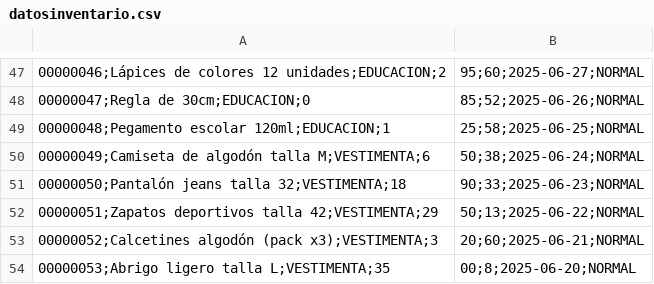
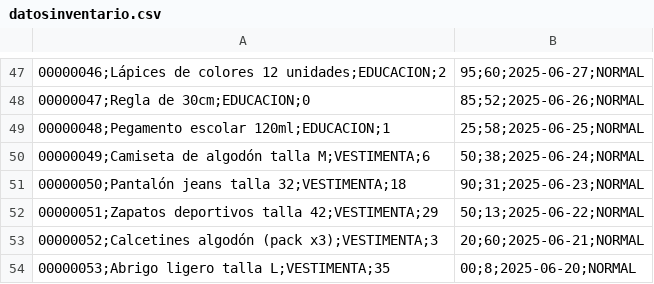
Before and after one commit to POO-B-AA25/AAB2_Proyecto-g5, a CSV file: Solucion_Codigo/ProytectoB2POO3.0/SistemaFacturacionSuperMaxi/datosinventario.csv, drawn as a sheet; only a part is shown, gaps mark what is left out; the diff names each change by its address in the sheet, - before the commit and + after, or states it on an @@ line.

```diff
--- a/Solucion_Codigo/ProytectoB2POO3.0/SistemaFacturacionSuperMaxi/datosinventario.csv
+++ b/Solucion_Codigo/ProytectoB2POO3.0/SistemaFacturacionSuperMaxi/datosinventario.csv
-B51: 90;33;2025-06-23;NORMAL
+B51: 90;31;2025-06-23;NORMAL
```
Also changed, not shown: Solucion_Codigo/ProytectoB2POO3.0/SistemaFacturacionSuperMaxi/datosfacturas.csv, 21 other files.
